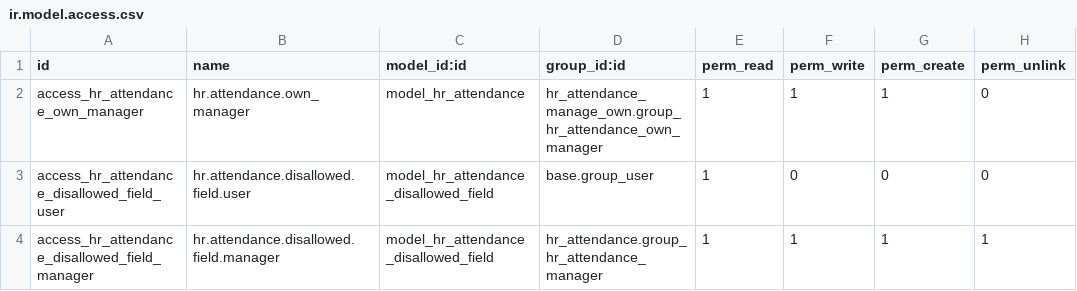
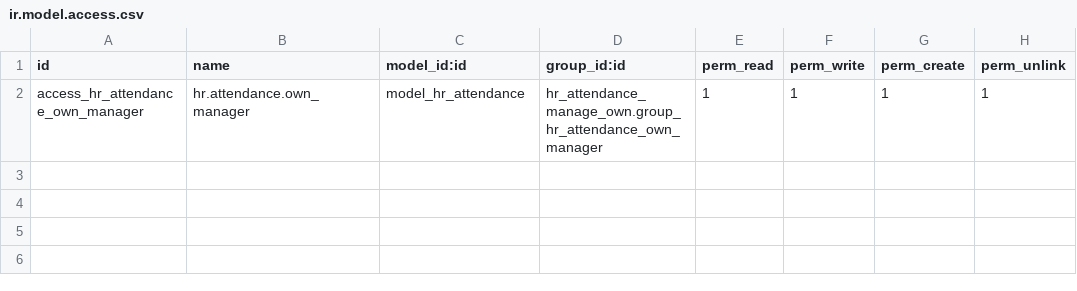
Before and after one commit to qrtl/rbkk-oca, a CSV file: hr_attendance_manage_own/security/ir.model.access.csv, drawn as a sheet.

```diff
--- a/hr_attendance_manage_own/security/ir.model.access.csv
+++ b/hr_attendance_manage_own/security/ir.model.access.csv
@@ -1,4 +1,2 @@
 id,name,model_id:id,group_id:id,perm_read,perm_write,perm_create,perm_unlink
-access_hr_attendance_own_manager,hr.attendance.own_manager,model_hr_attendance,hr_attendance_manage_own.group_hr_attendance_own_manager,1,1,1,0
-access_hr_attendance_disallowed_field_user,hr.attendance.disallowed.field.user,model_hr_attendance_disallowed_field,base.group_user,1,0,0,0
-access_hr_attendance_disallowed_field_manager,hr.attendance.disallowed.field.manager,model_hr_attendance_disallowed_field,hr_attendance.group_hr_attendance_manager,1,1,1,1
+access_hr_attendance_own_manager,hr.attendance.own_manager,model_hr_attendance,hr_attendance_manage_own.group_hr_attendance_own_manager,1,1,1,1
```
Also changed, not shown: 12 other files.
